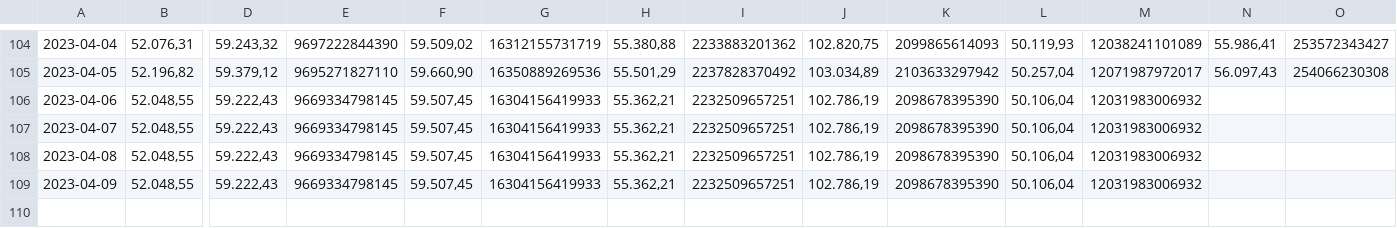
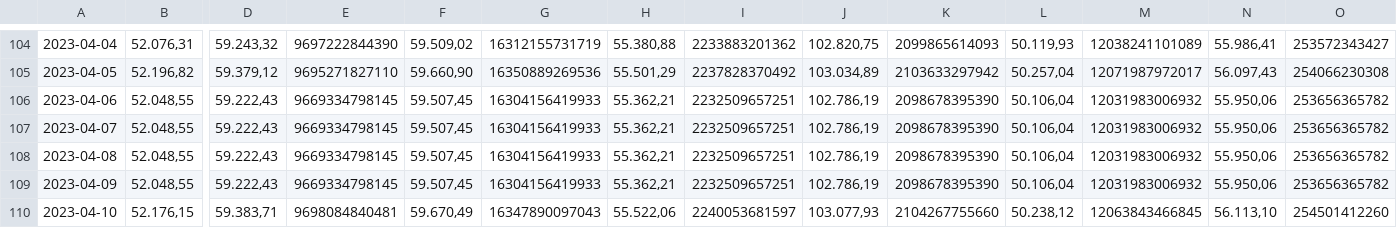
Before and after one commit to molivadatascience/WebScrapingMDS, a CSV file: producto90/vcfC2023-2023.csv, drawn as a sheet; only a part is shown, gaps mark what is left out; rows hold the shown columns only; the diff names each change by its address in the sheet, - before the commit and + after, or states it on an @@ line.

```diff
--- a/producto90/vcfC2023-2023.csv
+++ b/producto90/vcfC2023-2023.csv
-N106:N109: (empty)
+N106:N109: 55.950,06
-O106:O109: (empty)
+O106:O109: 253656365782
+row 110: 2023-04-10 | 52.176,15 | 59.383,71 | 9698084840481 | 59.670,49 | 16347890097043 | 55.522,06 | 2240053681597 | 103.077,93 | 2104267755660 | 50.238,12 | 12063843466845 | 56.113,10 | 254501412260
```
Also changed, not shown: producto90/vcfA2023-2023.csv, producto90/vcfB2023-2023.csv, 2 other files.
